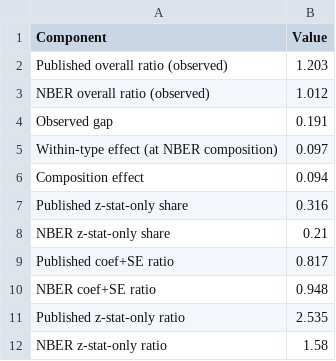
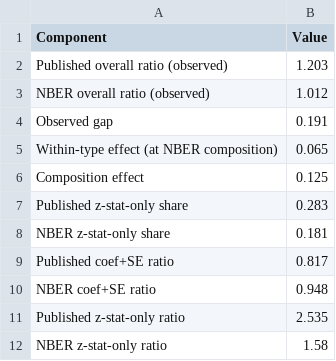
Before and after one commit to emrekuvvet/publication-bias-study, a CSV file: publication_bias_study/output/tables/caliper_decomposition.csv, drawn as a sheet.

```diff
--- a/publication_bias_study/output/tables/caliper_decomposition.csv
+++ b/publication_bias_study/output/tables/caliper_decomposition.csv
@@ -4,6 +4,6 @@ NBER overall ratio (observed),1.012
 Observed gap,0.191
-Within-type effect (at NBER composition),0.097
-Composition effect,0.094
-Published z-stat-only share,0.316
-NBER z-stat-only share,0.21
+Within-type effect (at NBER composition),0.065
+Composition effect,0.125
+Published z-stat-only share,0.283
+NBER z-stat-only share,0.181
 Published coef+SE ratio,0.817
```
Also changed, not shown: 5 other files.
